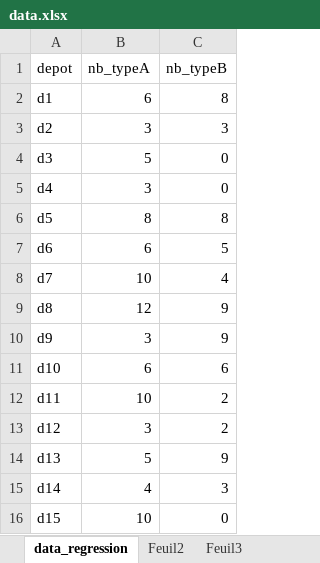
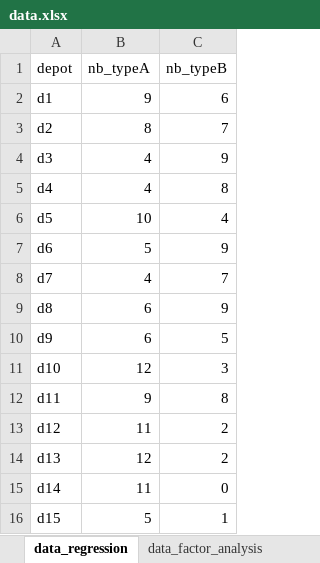
Before and after one commit to zoometh/Rdev, an Excel workbook: data/data.xlsx, sheet data_regression, drawn as a sheet; values as stored, in another font and other column widths than the file's, no borders; the diff names each change by its address in the sheet, - before the commit and + after, or states it on an @@ line.

```diff
--- a/data/data.xlsx (sheet data_regression)
+++ b/data/data.xlsx (sheet data_regression)
-sheet tab: Feuil2
+sheet tab: data_factor_analysis
-B2 (nb_typeA): 6
+B2 (nb_typeA): 9
-C2 (nb_typeB): 8
+C2 (nb_typeB): 6
-B3 (nb_typeA): 3
+B3 (nb_typeA): 8
-C3 (nb_typeB): 3
+C3 (nb_typeB): 7
-B4 (nb_typeA): 5
+B4 (nb_typeA): 4
-C4 (nb_typeB): 0
+C4 (nb_typeB): 9
-B5 (nb_typeA): 3
+B5 (nb_typeA): 4
-C5 (nb_typeB): 0
+C5 (nb_typeB): 8
-B6 (nb_typeA): 8
+B6 (nb_typeA): 10
-C6 (nb_typeB): 8
+C6 (nb_typeB): 4
-B7 (nb_typeA): 6
+B7 (nb_typeA): 5
-C7 (nb_typeB): 5
+C7 (nb_typeB): 9
-B8 (nb_typeA): 10
+B8 (nb_typeA): 4
-C8 (nb_typeB): 4
+C8 (nb_typeB): 7
-B9 (nb_typeA): 12
+B9 (nb_typeA): 6
-B10 (nb_typeA): 3
+B10 (nb_typeA): 6
-C10 (nb_typeB): 9
+C10 (nb_typeB): 5
-B11 (nb_typeA): 6
+B11 (nb_typeA): 12
-C11 (nb_typeB): 6
+C11 (nb_typeB): 3
-B12 (nb_typeA): 10
+B12 (nb_typeA): 9
-C12 (nb_typeB): 2
+C12 (nb_typeB): 8
-B13 (nb_typeA): 3
+B13 (nb_typeA): 11
-B14 (nb_typeA): 5
+B14 (nb_typeA): 12
-C14 (nb_typeB): 9
+C14 (nb_typeB): 2
-B15 (nb_typeA): 4
+B15 (nb_typeA): 11
-C15 (nb_typeB): 3
+C15 (nb_typeB): 0
-B16 (nb_typeA): 10
+B16 (nb_typeA): 5
-C16 (nb_typeB): 0
+C16 (nb_typeB): 1
```
Also changed, not shown: sheet data_factor_analysis, 2 other files.
